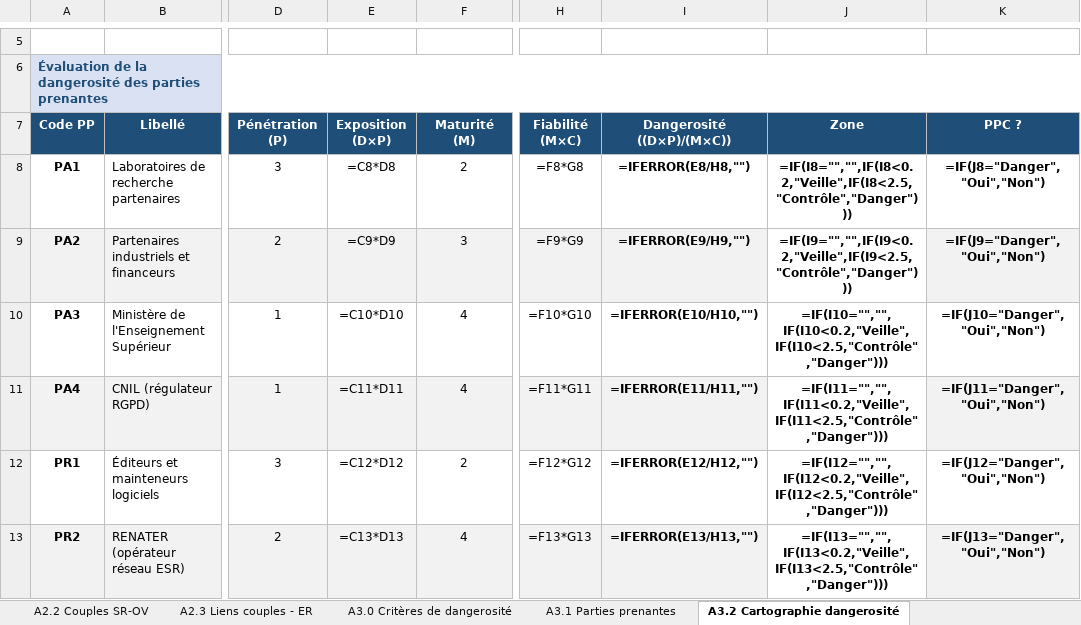
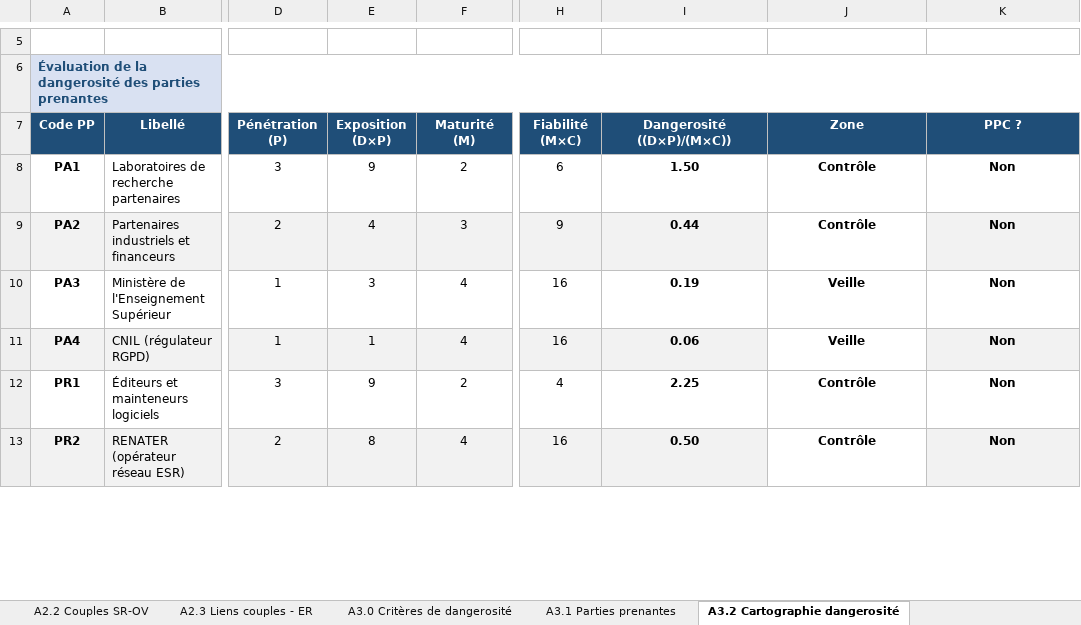
Before and after one commit to Eligrive/maquettage-securisation-si, an Excel workbook: analyse-risque/EBIOS_RM_UniCampus.xlsx, sheet A3.2 Cartographie dangerosité, drawn as a sheet; only a part is shown, gaps mark what is left out; values as stored, in another font and other column widths than the file's, no borders; formulas without a stored value are shown as written; charts and pictures and conditional formats not drawn; the diff covers the shown part only; the diff names each change by its address in the sheet, - before the commit and + after, or states it on an @@ line.

```diff
--- a/analyse-risque/EBIOS_RM_UniCampus.xlsx (sheet A3.2 Cartographie dangerosité)
+++ b/analyse-risque/EBIOS_RM_UniCampus.xlsx (sheet A3.2 Cartographie dangerosité)
-E8 (Exposition (D×P)): =C8*D8
+E8 (Exposition (D×P)): 9
-H8 (Fiabilité (M×C)): =F8*G8
+H8 (Fiabilité (M×C)): 6
-I8 (Dangerosité ((D×P)/(M×C))): =IFERROR(E8/H8,"")
+I8 (Dangerosité ((D×P)/(M×C))): 1.50
-J8 (Zone): =IF(I8="","",IF(I8<0.2,"Veille",IF(I8<2.5,"Contrôle","Danger")))
+J8 (Zone): Contrôle
-K8 (PPC ?): =IF(J8="Danger","Oui","Non")
+K8 (PPC ?): Non
-E9 (Exposition (D×P)): =C9*D9
+E9 (Exposition (D×P)): 4
-H9 (Fiabilité (M×C)): =F9*G9
+H9 (Fiabilité (M×C)): 9
-I9 (Dangerosité ((D×P)/(M×C))): =IFERROR(E9/H9,"")
+I9 (Dangerosité ((D×P)/(M×C))): 0.44
-J9 (Zone): =IF(I9="","",IF(I9<0.2,"Veille",IF(I9<2.5,"Contrôle","Danger")))
+J9 (Zone): Contrôle
-K9 (PPC ?): =IF(J9="Danger","Oui","Non")
+K9 (PPC ?): Non
-E10 (Exposition (D×P)): =C10*D10
+E10 (Exposition (D×P)): 3
-H10 (Fiabilité (M×C)): =F10*G10
+H10 (Fiabilité (M×C)): 16
-I10 (Dangerosité ((D×P)/(M×C))): =IFERROR(E10/H10,"")
+I10 (Dangerosité ((D×P)/(M×C))): 0.19
-J10 (Zone): =IF(I10="","",IF(I10<0.2,"Veille",IF(I10<2.5,"Contrôle","Danger")))
+J10 (Zone): Veille
-K10 (PPC ?): =IF(J10="Danger","Oui","Non")
+K10 (PPC ?): Non
-E11 (Exposition (D×P)): =C11*D11
+E11 (Exposition (D×P)): 1
-H11 (Fiabilité (M×C)): =F11*G11
+H11 (Fiabilité (M×C)): 16
-I11 (Dangerosité ((D×P)/(M×C))): =IFERROR(E11/H11,"")
+I11 (Dangerosité ((D×P)/(M×C))): 0.06
-J11 (Zone): =IF(I11="","",IF(I11<0.2,"Veille",IF(I11<2.5,"Contrôle","Danger")))
+J11 (Zone): Veille
-K11 (PPC ?): =IF(J11="Danger","Oui","Non")
+K11 (PPC ?): Non
-E12 (Exposition (D×P)): =C12*D12
+E12 (Exposition (D×P)): 9
-H12 (Fiabilité (M×C)): =F12*G12
+H12 (Fiabilité (M×C)): 4
-I12 (Dangerosité ((D×P)/(M×C))): =IFERROR(E12/H12,"")
+I12 (Dangerosité ((D×P)/(M×C))): 2.25
-J12 (Zone): =IF(I12="","",IF(I12<0.2,"Veille",IF(I12<2.5,"Contrôle","Danger")))
+J12 (Zone): Contrôle
-K12 (PPC ?): =IF(J12="Danger","Oui","Non")
+K12 (PPC ?): Non
-E13 (Exposition (D×P)): =C13*D13
+E13 (Exposition (D×P)): 8
-H13 (Fiabilité (M×C)): =F13*G13
+H13 (Fiabilité (M×C)): 16
-I13 (Dangerosité ((D×P)/(M×C))): =IFERROR(E13/H13,"")
+I13 (Dangerosité ((D×P)/(M×C))): 0.50
-J13 (Zone): =IF(I13="","",IF(I13<0.2,"Veille",IF(I13<2.5,"Contrôle","Danger")))
+J13 (Zone): Contrôle
-K13 (PPC ?): =IF(J13="Danger","Oui","Non")
+K13 (PPC ?): Non
```
Also changed, not shown: 5 edited cells elsewhere in this sheet, sheet A2.2 Couples SR-OV, charts or pictures.
